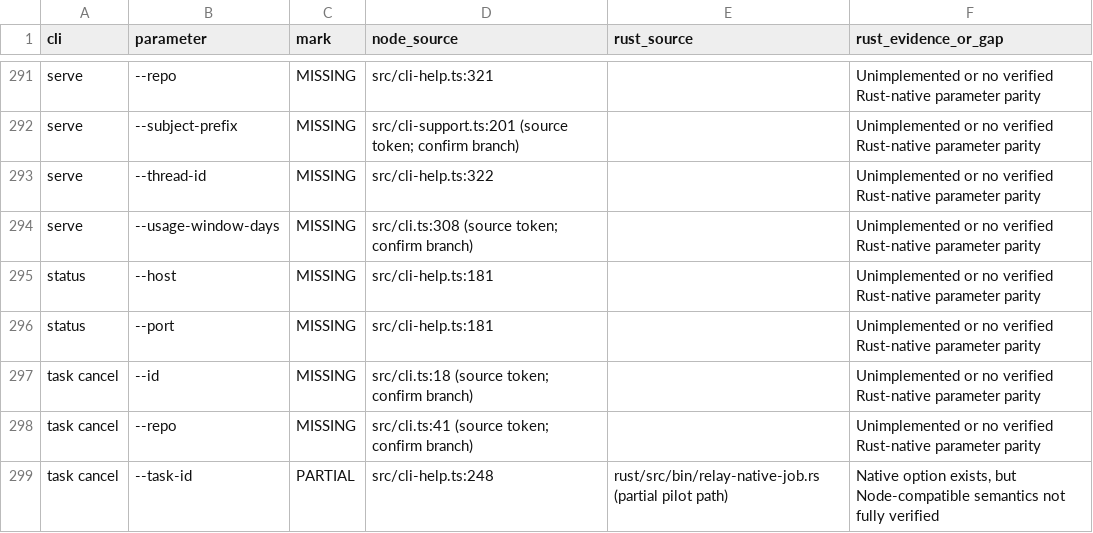
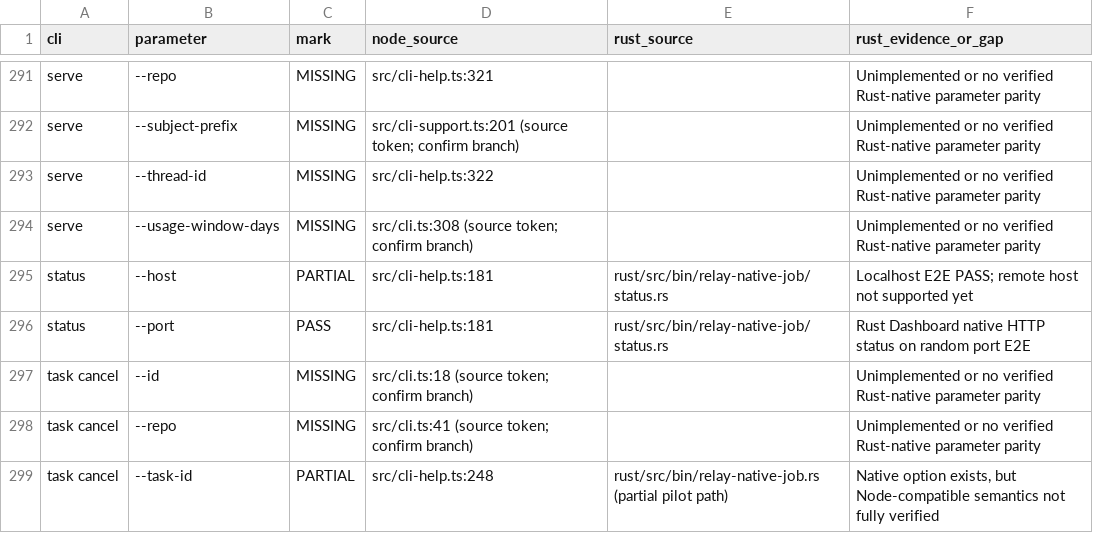
Before and after one commit to lalalic/agents-relay, a CSV file: docs/rust-cli-parameter-parity.csv, drawn as a sheet; only a part is shown, gaps mark what is left out.

```diff
--- a/docs/rust-cli-parameter-parity.csv
+++ b/docs/rust-cli-parameter-parity.csv
@@ -294,4 +294,4 @@ serve,--thread-id,MISSING,src/cli-help.ts:322,,Unimplemented or no verified Rust
 serve,--usage-window-days,MISSING,src/cli.ts:308 (source token; confirm branch),,Unimplemented or no verified Rust-native parameter parity
-status,--host,MISSING,src/cli-help.ts:181,,Unimplemented or no verified Rust-native parameter parity
-status,--port,MISSING,src/cli-help.ts:181,,Unimplemented or no verified Rust-native parameter parity
+status,--host,PARTIAL,src/cli-help.ts:181,rust/src/bin/relay-native-job/status.rs,Localhost E2E PASS; remote host not supported yet
+status,--port,PASS,src/cli-help.ts:181,rust/src/bin/relay-native-job/status.rs,Rust Dashboard native HTTP status on random port E2E
 task cancel,--id,MISSING,src/cli.ts:18 (source token; confirm branch),,Unimplemented or no verified Rust-native parameter parity
```
Also changed, not shown: docs/rust-native-cli-surface.csv, 10 other files.
